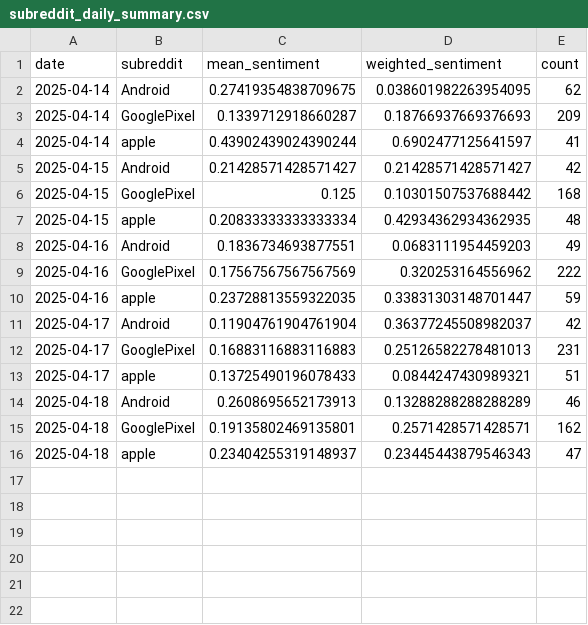
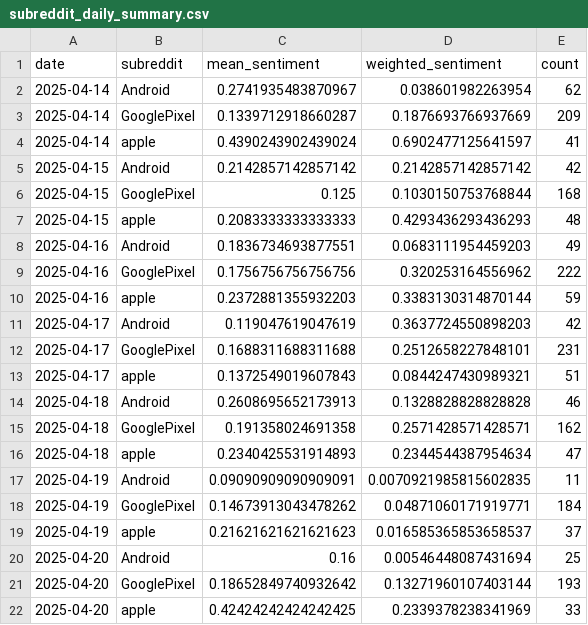
Before and after one commit to halstonblim/reddit_sentiment_pipeline, a CSV file: subreddit_daily_summary.csv, drawn as a sheet.

```diff
--- a/subreddit_daily_summary.csv
+++ b/subreddit_daily_summary.csv
@@ -1,16 +1,22 @@
 date,subreddit,mean_sentiment,weighted_sentiment,count
-2025-04-14,Android,0.27419354838709675,0.038601982263954095,62
-2025-04-14,GooglePixel,0.1339712918660287,0.18766937669376693,209
-2025-04-14,apple,0.43902439024390244,0.6902477125641597,41
-2025-04-15,Android,0.21428571428571427,0.21428571428571427,42
-2025-04-15,GooglePixel,0.125,0.10301507537688442,168
-2025-04-15,apple,0.20833333333333334,0.42934362934362935,48
+2025-04-14,Android,0.2741935483870967,0.038601982263954,62
+2025-04-14,GooglePixel,0.1339712918660287,0.1876693766937669,209
+2025-04-14,apple,0.4390243902439024,0.6902477125641597,41
+2025-04-15,Android,0.2142857142857142,0.2142857142857142,42
+2025-04-15,GooglePixel,0.125,0.1030150753768844,168
+2025-04-15,apple,0.2083333333333333,0.4293436293436293,48
 2025-04-16,Android,0.1836734693877551,0.0683111954459203,49
-2025-04-16,GooglePixel,0.17567567567567569,0.320253164556962,222
-2025-04-16,apple,0.23728813559322035,0.33831303148701447,59
-2025-04-17,Android,0.11904761904761904,0.36377245508982037,42
-2025-04-17,GooglePixel,0.16883116883116883,0.25126582278481013,231
-2025-04-17,apple,0.13725490196078433,0.0844247430989321,51
-2025-04-18,Android,0.2608695652173913,0.13288288288288289,46
-2025-04-18,GooglePixel,0.19135802469135801,0.2571428571428571,162
-2025-04-18,apple,0.23404255319148937,0.23445443879546343,47
+2025-04-16,GooglePixel,0.1756756756756756,0.320253164556962,222
+2025-04-16,apple,0.2372881355932203,0.3383130314870144,59
+2025-04-17,Android,0.119047619047619,0.3637724550898203,42
+2025-04-17,GooglePixel,0.1688311688311688,0.2512658227848101,231
+2025-04-17,apple,0.1372549019607843,0.0844247430989321,51
+2025-04-18,Android,0.2608695652173913,0.1328828828828828,46
+2025-04-18,GooglePixel,0.191358024691358,0.2571428571428571,162
+2025-04-18,apple,0.2340425531914893,0.2344544387954634,47
+2025-04-19,Android,0.09090909090909091,0.0070921985815602835,11
+2025-04-19,GooglePixel,0.14673913043478262,0.04871060171919771,184
+2025-04-19,apple,0.21621621621621623,0.016585365853658537,37
+2025-04-20,Android,0.16,0.00546448087431694,25
+2025-04-20,GooglePixel,0.18652849740932642,0.13271960107403144,193
+2025-04-20,apple,0.42424242424242425,0.2339378238341969,33
```
Also changed, not shown: 9 other files.
